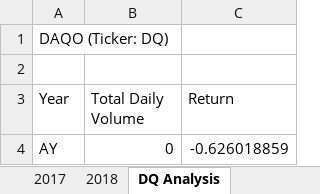
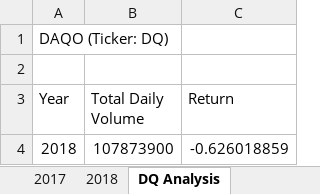
Before and after one commit to nasarar/Stock_Analysis, an Excel workbook: Green_Stocks.xlsm, sheet DQ Analysis, drawn as a sheet; values as stored, in another font and other column widths than the file's, no borders; removed rows and columns are numbered as before the commit, all else as after; the diff names each change by its address in the sheet, - before the commit and + after, or states it on an @@ line.

```diff
--- a/Green_Stocks.xlsm (sheet DQ Analysis)
+++ b/Green_Stocks.xlsm (sheet DQ Analysis)
-row 4: AY | 0 | -0.626018859
+row 4: 2018 | 107873900 | -0.626018859
```
Also changed, not shown: sheet AllStocksAnalysis.
